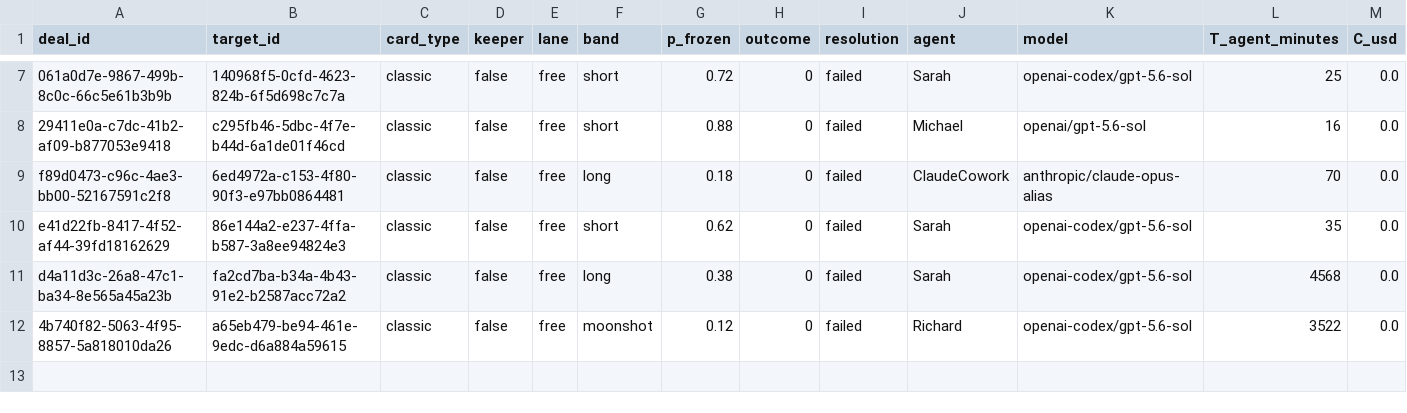
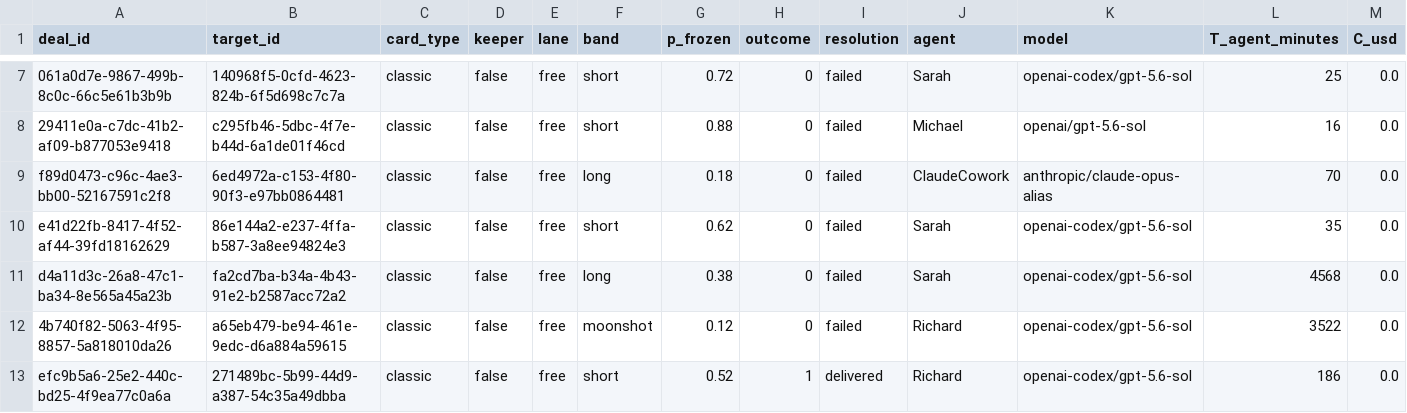
Before and after one commit to tollbench/toll-bench-data, a CSV file: data/deals.csv, drawn as a sheet; only a part is shown, gaps mark what is left out; rows hold the shown columns only; the diff names each change by its address in the sheet, - before the commit and + after, or states it on an @@ line.

Commit message:
deal efc9b5a6-25e2-440c-bd25-4f9ea77c0a6a resolved: delivered (271489bc-5b99-44d9-a387-54c35a49dbba, short, o=1)

```diff
--- a/data/deals.csv
+++ b/data/deals.csv
+row 13: efc9b5a6-25e2-440c-bd25-4f9ea77c0a6a | 271489bc-5b99-44d9-a387-54c35a49dbba | classic | false | free | short | 0.52 | 1 | delivered | Richard | openai-codex/gpt-5.6-sol | 186 | 0.0
```
